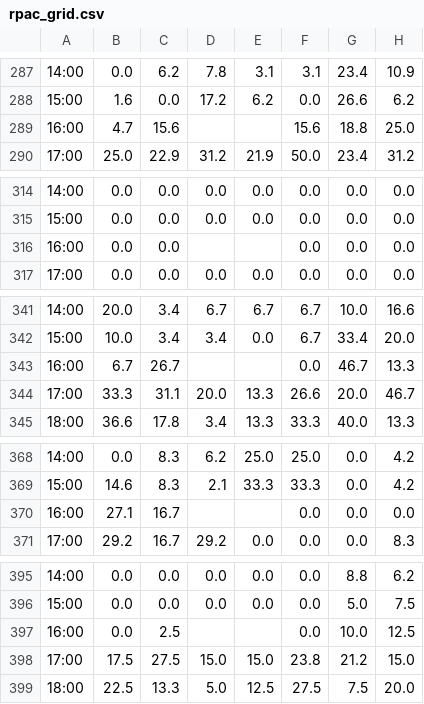
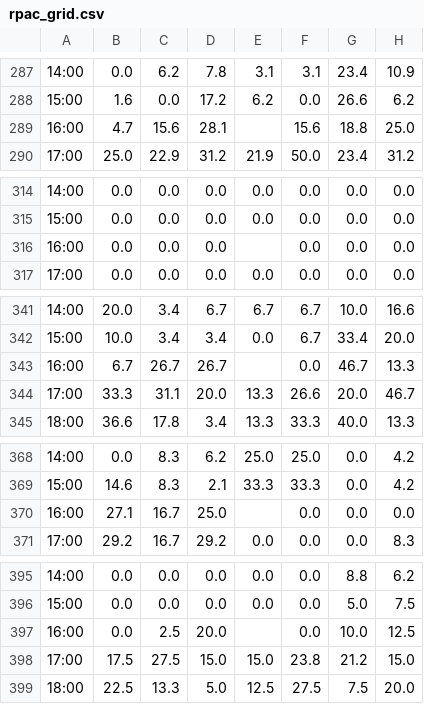
Before and after one commit to drink36/tOSU-rpac-tracker, a CSV file: rpac_grid.csv, drawn as a sheet; only a part is shown, gaps mark what is left out; the diff names each change by its address in the sheet, - before the commit and + after, or states it on an @@ line.

```diff
--- a/rpac_grid.csv
+++ b/rpac_grid.csv
-D289: (empty)
+D289: 28.1
-D316: (empty)
+D316: 0.0
-D343: (empty)
+D343: 26.7
-D370: (empty)
+D370: 25.0
-D397: (empty)
+D397: 20.0
```
Also changed, not shown: 1 other file.
